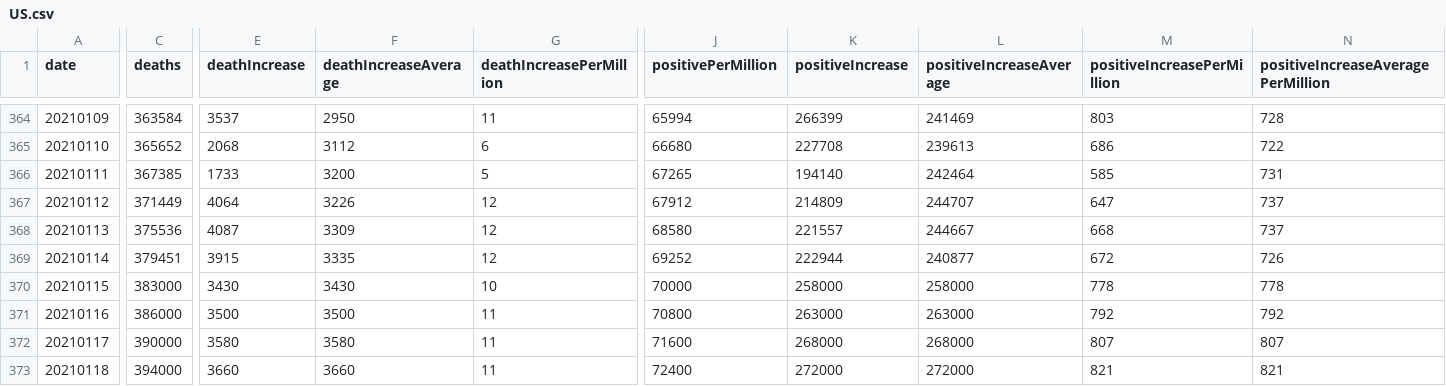
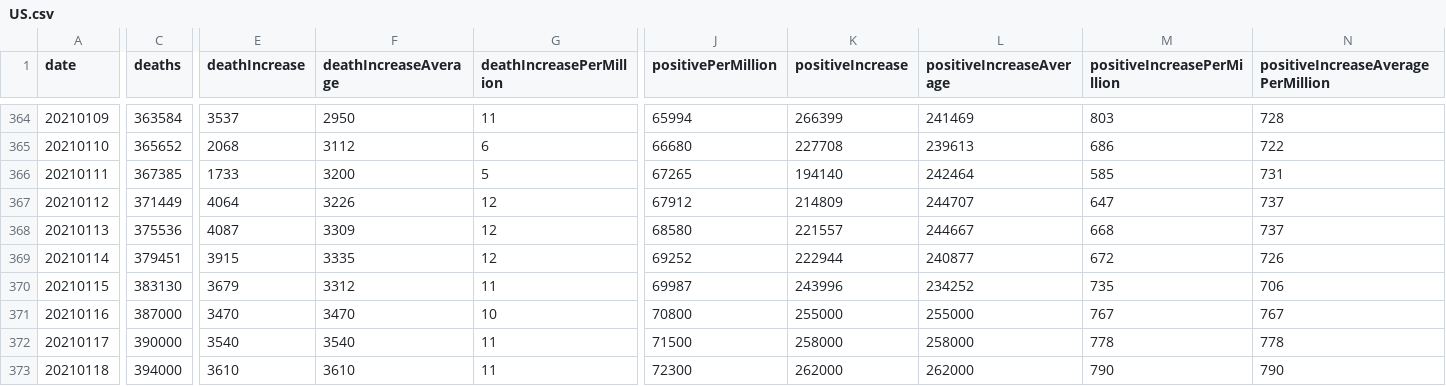
Before and after one commit to mgwalker/covid19-csv, a CSV file: docs/v1/US.csv, drawn as a sheet; only a part is shown, gaps mark what is left out; removed rows and columns are numbered as before the commit, all else as after; rows hold the shown columns only; the diff covers the shown part only; the diff names each change by its address in the sheet, - before the commit and + after, or states it on an @@ line.

```diff
--- a/docs/v1/US.csv
+++ b/docs/v1/US.csv
-row 370: 20210115 | 383000 | 3430 | 3430 | 10 | 70000 | 258000 | 258000 | 778 | 778
+row 370: 20210115 | 383130 | 3679 | 3312 | 11 | 69987 | 243996 | 234252 | 735 | 706
-C371 (deaths): 386000
+C371 (deaths): 387000
-E371 (deathIncrease): 3500
+E371 (deathIncrease): 3470
-F371 (deathIncreaseAverage): 3500
+F371 (deathIncreaseAverage): 3470
-G371 (deathIncreasePerMillion): 11
+G371 (deathIncreasePerMillion): 10
-K371 (positiveIncrease): 263000
+K371 (positiveIncrease): 255000
-L371 (positiveIncreaseAverage): 263000
+L371 (positiveIncreaseAverage): 255000
-M371 (positiveIncreasePerMillion): 792
+M371 (positiveIncreasePerMillion): 767
-N371: 792
+N371: 767
-E372 (deathIncrease): 3580
+E372 (deathIncrease): 3540
-F372 (deathIncreaseAverage): 3580
+F372 (deathIncreaseAverage): 3540
-J372 (positivePerMillion): 71600
+J372 (positivePerMillion): 71500
-K372 (positiveIncrease): 268000
+K372 (positiveIncrease): 258000
-L372 (positiveIncreaseAverage): 268000
+L372 (positiveIncreaseAverage): 258000
-M372 (positiveIncreasePerMillion): 807
+M372 (positiveIncreasePerMillion): 778
-N372: 807
+N372: 778
-E373 (deathIncrease): 3660
+E373 (deathIncrease): 3610
-F373 (deathIncreaseAverage): 3660
+F373 (deathIncreaseAverage): 3610
-J373 (positivePerMillion): 72400
+J373 (positivePerMillion): 72300
-K373 (positiveIncrease): 272000
+K373 (positiveIncrease): 262000
-L373 (positiveIncreaseAverage): 272000
+L373 (positiveIncreaseAverage): 262000
-M373 (positiveIncreasePerMillion): 821
+M373 (positiveIncreasePerMillion): 790
-N373: 821
+N373: 790
```
Also changed, not shown: 3 added rows, 2 removed rows, 66 edited cells and row numbers in column A elsewhere in this file, docs/v1/AZ.csv, docs/v1/CA.csv, 54 other files.
